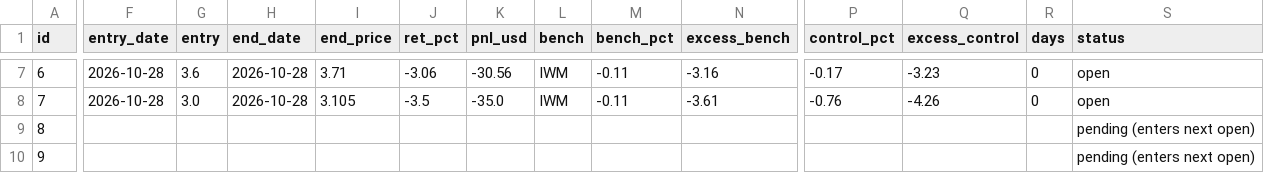
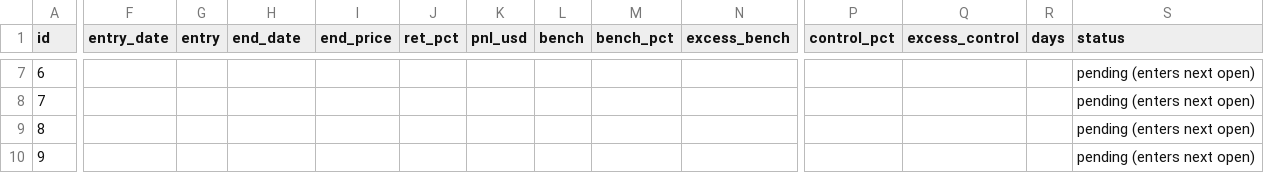
Before and after one commit to astonmonnach/signal-research, a CSV file: calls/marks.csv, drawn as a sheet; only a part is shown, gaps mark what is left out; the diff covers the shown part only; the diff names each change by its address in the sheet, - before the commit and + after, or states it on an @@ line.

```diff
--- a/calls/marks.csv
+++ b/calls/marks.csv
-F7:F8 (entry_date): 2026-10-28
+F7:F8 (entry_date): (empty)
-G7 (entry): 3.6
+G7 (entry): (empty)
-H7:H8 (end_date): 2026-10-28
+H7:H8 (end_date): (empty)
-I7 (end_price): 3.71
+I7 (end_price): (empty)
-J7 (ret_pct): -3.06
+J7 (ret_pct): (empty)
-K7 (pnl_usd): -30.56
+K7 (pnl_usd): (empty)
-L7:L8 (bench): IWM
+L7:L8 (bench): (empty)
-M7:M8 (bench_pct): -0.11
+M7:M8 (bench_pct): (empty)
-N7 (excess_bench): -3.16
+N7 (excess_bench): (empty)
-P7 (control_pct): -0.17
+P7 (control_pct): (empty)
-Q7 (excess_control): -3.23
+Q7 (excess_control): (empty)
-R7:R8 (days): 0
+R7:R8 (days): (empty)
-S7:S8 (status): open
+S7:S8 (status): pending (enters next open)
-G8 (entry): 3.0
+G8 (entry): (empty)
-I8 (end_price): 3.105
+I8 (end_price): (empty)
-J8 (ret_pct): -3.5
+J8 (ret_pct): (empty)
-K8 (pnl_usd): -35.0
+K8 (pnl_usd): (empty)
-N8 (excess_bench): -3.61
+N8 (excess_bench): (empty)
-P8 (control_pct): -0.76
+P8 (control_pct): (empty)
-Q8 (excess_control): -4.26
+Q8 (excess_control): (empty)
```
Also changed, not shown: 42 edited cells elsewhere in this file, 4 other files.
